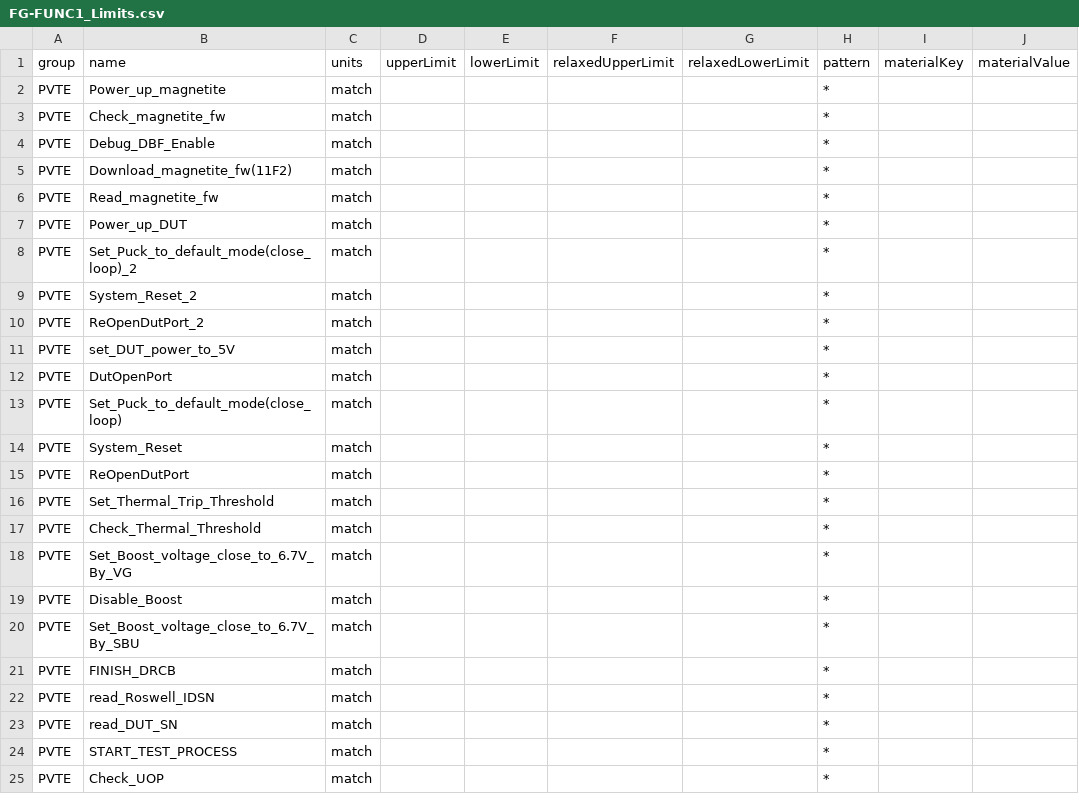
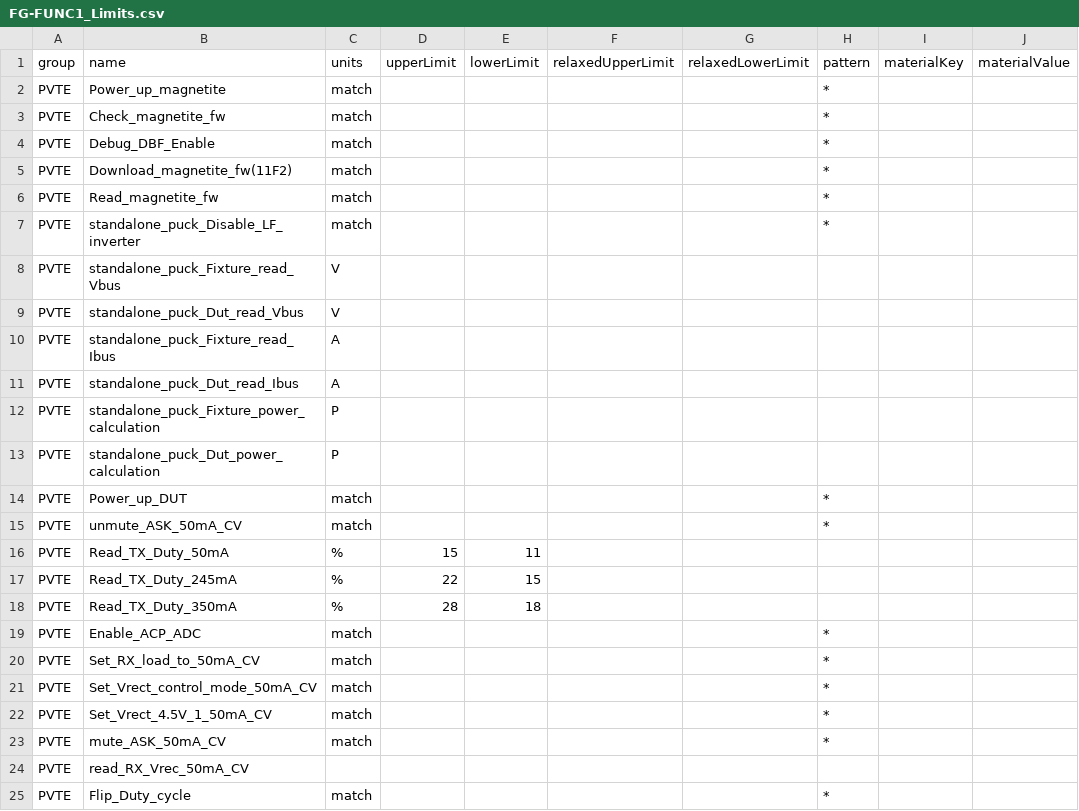
Before and after one commit to Luxshare-P107-Team/FG-FUNC1, a CSV file: Atlas/Resources/SequenceBase/Limits/FG-FUNC1_Limits.csv, drawn as a sheet; only a part is shown; the shorter side is filled out with more unchanged rows; the diff covers the shown part only; the diff names each change by its address in the sheet, - before the commit and + after, or states it on an @@ line.

```diff
--- a/Atlas/Resources/SequenceBase/Limits/FG-FUNC1_Limits.csv
+++ b/Atlas/Resources/SequenceBase/Limits/FG-FUNC1_Limits.csv
+row 7: PVTE | standalone_puck_Disable_LF_inverter | match |  |  |  |  | *
+row 8: PVTE | standalone_puck_Fixture_read_Vbus | V
+row 9: PVTE | standalone_puck_Dut_read_Vbus | V
+row 10: PVTE | standalone_puck_Fixture_read_Ibus | A
+row 11: PVTE | standalone_puck_Dut_read_Ibus | A
+row 12: PVTE | standalone_puck_Fixture_power_calculation | P
+row 13: PVTE | standalone_puck_Dut_power_calculation | P
+row 15: PVTE | unmute_ASK_50mA_CV | match |  |  |  |  | *
+row 16: PVTE | Read_TX_Duty_50mA | % | 15 | 11
+row 17: PVTE | Read_TX_Duty_245mA | % | 22 | 15
+row 18: PVTE | Read_TX_Duty_350mA | % | 28 | 18
+row 19: PVTE | Enable_ACP_ADC | match |  |  |  |  | *
+row 20: PVTE | Set_RX_load_to_50mA_CV | match |  |  |  |  | *
+row 21: PVTE | Set_Vrect_control_mode_50mA_CV | match |  |  |  |  | *
+row 22: PVTE | Set_Vrect_4.5V_1_50mA_CV | match |  |  |  |  | *
+row 23: PVTE | mute_ASK_50mA_CV | match |  |  |  |  | *
+row 24: PVTE | read_RX_Vrec_50mA_CV
+row 25: PVTE | Flip_Duty_cycle | match |  |  |  |  | *
```
Also changed, not shown: 23 added rows and 23 edited cells elsewhere in this file, Atlas/Resources/SequenceBase/CSVs/TEST1.csv, Atlas/Resources/SequenceBase/Limits/FG-FUNC1_Limits_03m.csv, 36 other files.
